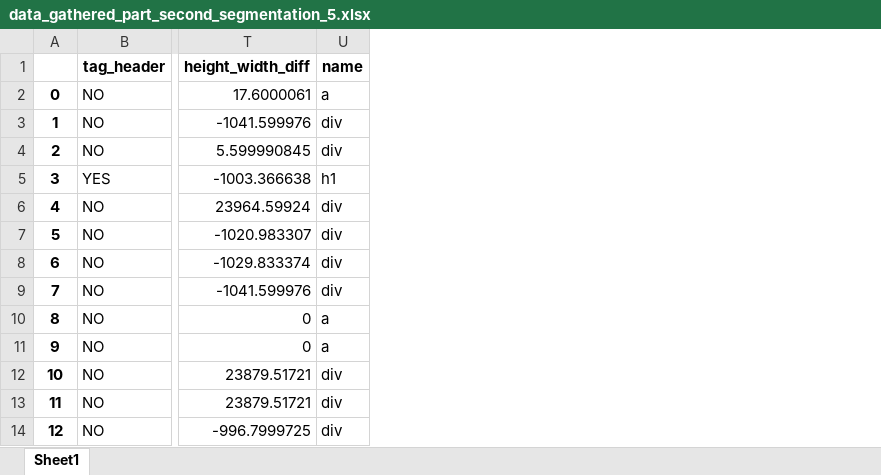
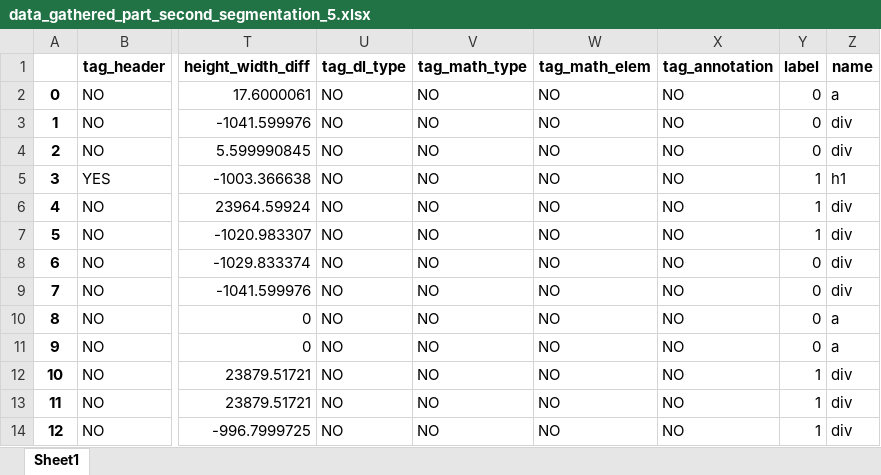
Before and after one commit to swaroop-nath/Semantic-Web-Parser, an Excel workbook: Second Model Preparation/First Iteration Data/data_gathered_part_second_segmentation_5.xlsx, sheet Sheet1, drawn as a sheet; only a part is shown, gaps mark what is left out; values as stored, in another font and other column widths than the file's, no borders; the diff names each change by its address in the sheet, - before the commit and + after, or states it on an @@ line.

Commit message:
New data has been collected. This data shall be explored upon to gather more information

```diff
--- a/Second Model Preparation/First Iteration Data/data_gathered_part_second_segmentation_5.xlsx (sheet Sheet1)
+++ b/Second Model Preparation/First Iteration Data/data_gathered_part_second_segmentation_5.xlsx (sheet Sheet1)
+column U (tag_dl_type), rows 2-14: all NO
+column V (tag_math_type), rows 2-14: all NO
+column W (tag_math_elem), rows 2-14: all NO
+column X (tag_annotation), rows 2-14: all NO
+column Y (label), rows 2-14: 0 | 0 | 0 | 1 | 1 | 1 | 0 | 0 | 0 | 0 | 1 | 1 | 1
```
Also changed, not shown: Second Model Preparation/First Iteration Data/data_gathered_part_second_segmentation_1.xlsx, Second Model Preparation/First Iteration Data/data_gathered_part_second_segmentation_4.xlsx, 3 other files.
